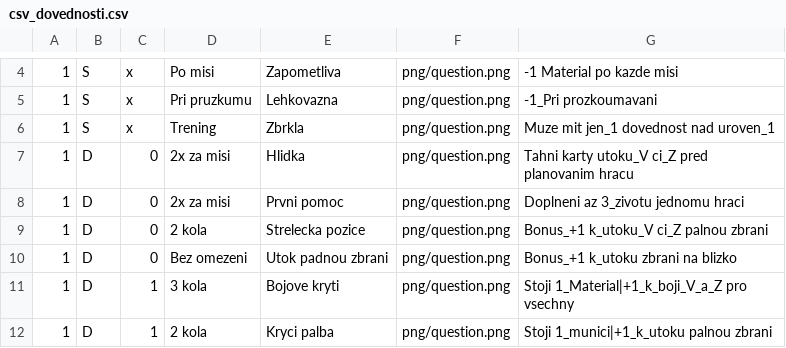
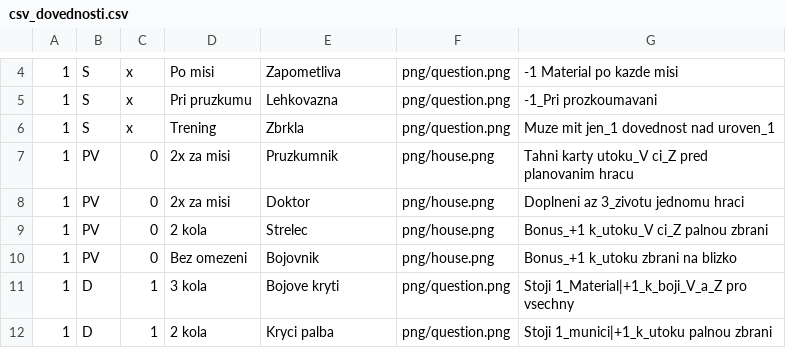
Before and after one commit to gdarai/cardgames, a CSV file: zombies_2/cards/csv_dovednosti.csv, drawn as a sheet; only a part is shown, gaps mark what is left out.

```diff
--- a/zombies_2/cards/csv_dovednosti.csv
+++ b/zombies_2/cards/csv_dovednosti.csv
@@ -6,6 +6,6 @@
 1,S,x,Trening,Zbrkla,png/question.png,Muze mit jen_1 dovednost nad uroven_1
-1,D,0,2x za misi,Hlidka,png/question.png,Tahni karty utoku_V ci_Z pred planovanim hracu
-1,D,0,2x za misi,Prvni pomoc,png/question.png,Doplneni az 3_zivotu jednomu hraci
-1,D,0,2 kola,Strelecka pozice,png/question.png,Bonus_+1 k_utoku_V ci_Z palnou zbrani
-1,D,0,Bez omezeni,Utok padnou zbrani,png/question.png,Bonus_+1 k_utoku zbrani na blizko
+1,PV,0,2x za misi,Pruzkumnik,png/house.png,Tahni karty utoku_V ci_Z pred planovanim hracu
+1,PV,0,2x za misi,Doktor,png/house.png,Doplneni az 3_zivotu jednomu hraci
+1,PV,0,2 kola,Strelec,png/house.png,Bonus_+1 k_utoku_V ci_Z palnou zbrani
+1,PV,0,Bez omezeni,Bojovnik,png/house.png,Bonus_+1 k_utoku zbrani na blizko
 1,D,1,3 kola,Bojove kryti,png/question.png,Stoji 1_Material|+1_k_boji_V_a_Z pro vsechny
```
Also changed, not shown: zombies_2/cards/csv_hracovyKarty.csv, zombies_2/cards/csv_popisky.csv, 25 other files.
